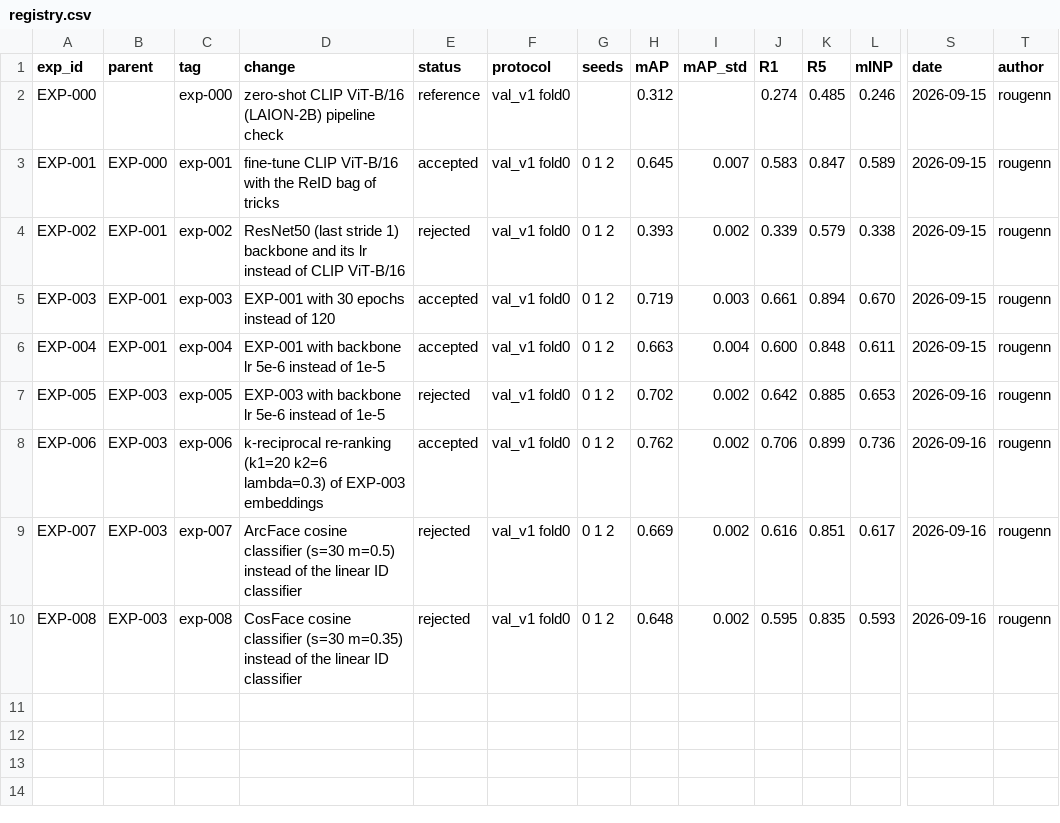
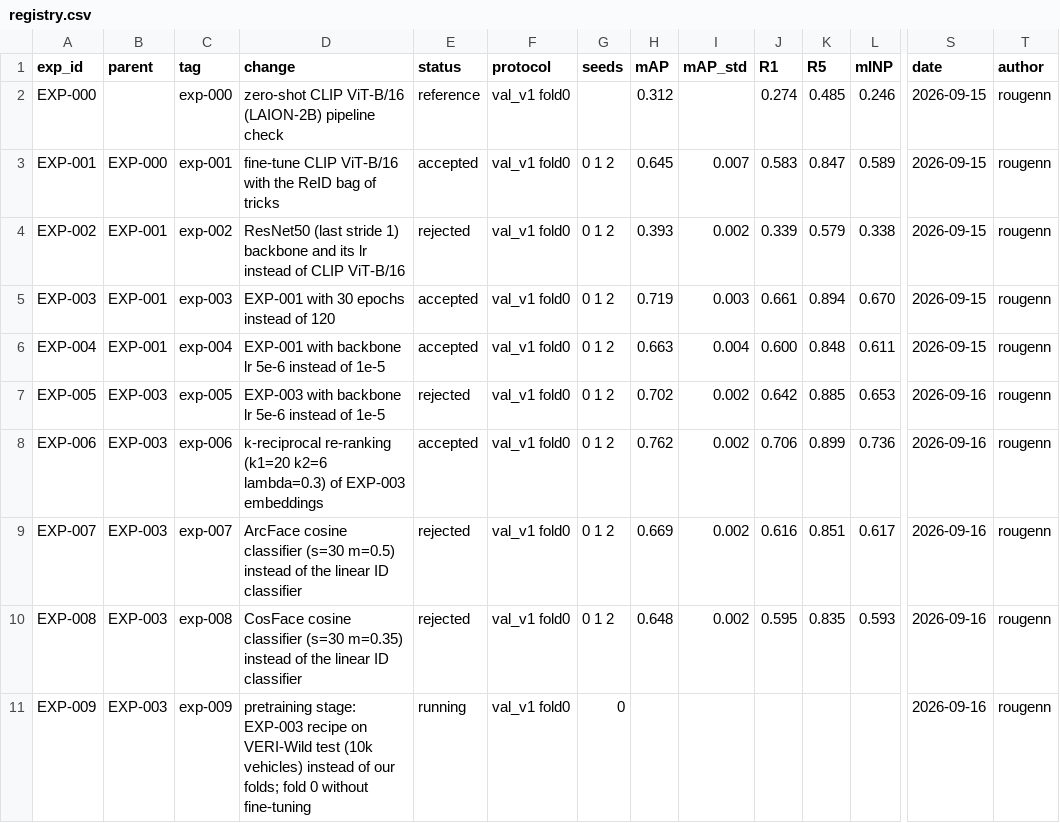
Before and after one commit to chrizantona/yslfalcon, a CSV file: experiments/registry.csv, drawn as a sheet; only a part is shown, gaps mark what is left out; rows hold the shown columns only; the diff names each change by its address in the sheet, - before the commit and + after, or states it on an @@ line.

Commit message:
Add pretraining on external ReID sets (VERI-Wild test) and backbone init from a checkpoint; EXP-009 config

```diff
--- a/experiments/registry.csv
+++ b/experiments/registry.csv
+row 11: EXP-009 | EXP-003 | exp-009 | pretraining stage: EXP-003 recipe on VERI-Wild test (10k vehicles) instead of our folds; fold 0 without fine-tuning | running | val_v1 fold0 | 0 |  |  |  |  |  | 2026-09-16 | rougenn
```
Also changed, not shown: 9 other files.
